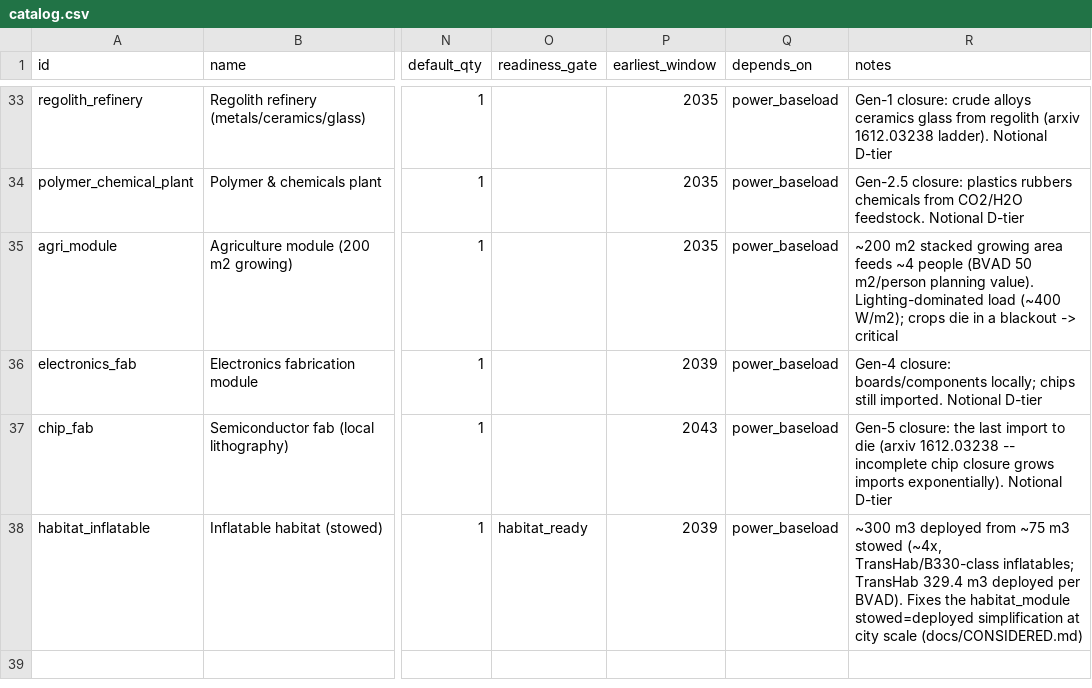
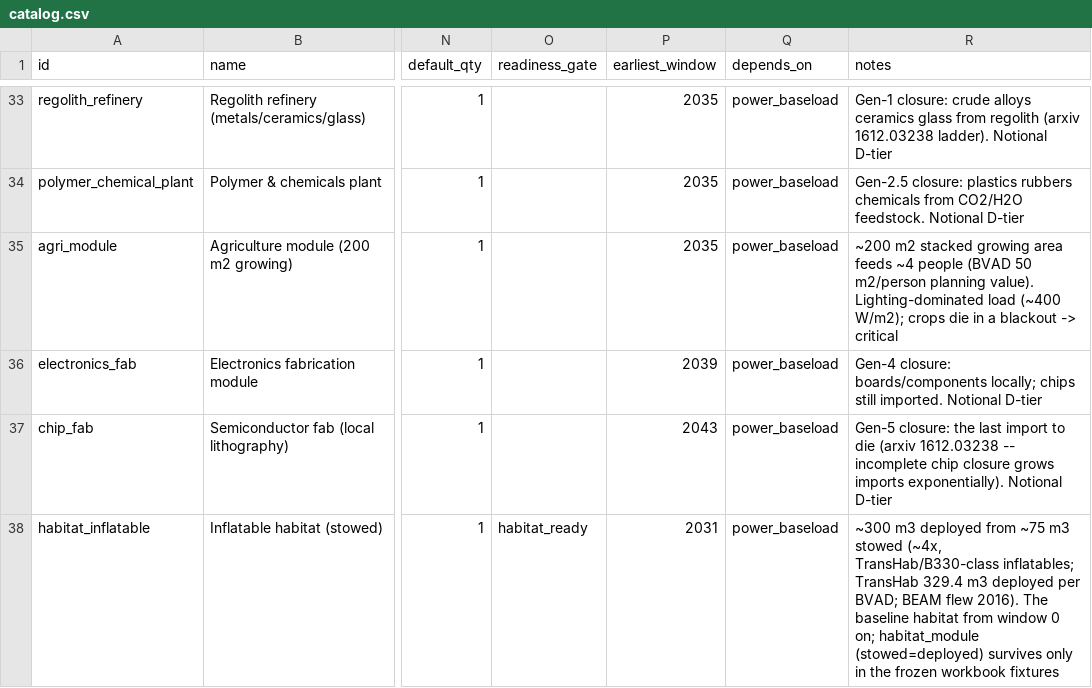
Before and after one commit to 563-563/mars-manifest-tool, a CSV file: inputs/catalog.csv, drawn as a sheet; only a part is shown, gaps mark what is left out; the diff names each change by its address in the sheet, - before the commit and + after, or states it on an @@ line.

```diff
--- a/inputs/catalog.csv
+++ b/inputs/catalog.csv
-P38 (earliest_window): 2039
+P38 (earliest_window): 2031
-R38 (notes): …deployed per BVAD). Fixes the habitat_module stowed=deployed simplification at city scale (docs/CONSIDERED.md)
+R38 (notes): …deployed per BVAD; BEAM flew 2016). The baseline habitat from window 0 on; habitat_module (stowed=deployed) survives only in the frozen workbook fixtures
```
Also changed, not shown: 14 other files.
